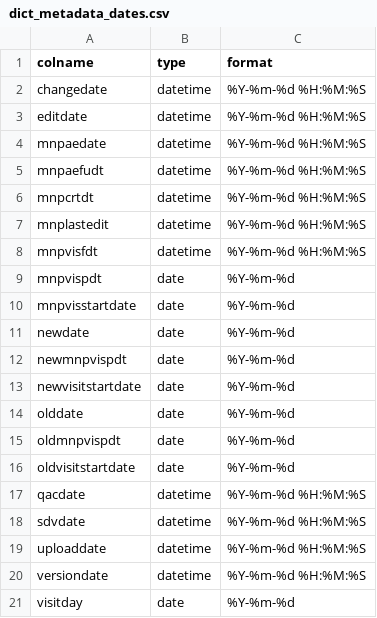
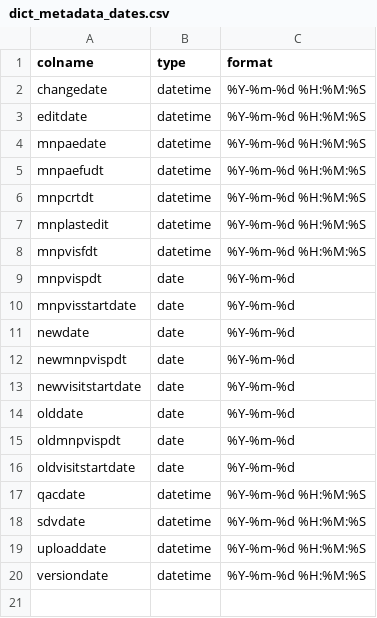
Before and after one commit to SwissClinicalTrialOrganisation/secuTrialR, a CSV file: inst/extdata/dictionaries/dict_metadata_dates.csv, drawn as a sheet; the diff names each change by its address in the sheet, - before the commit and + after, or states it on an @@ line.

Commit message:
corrected

```diff
--- a/inst/extdata/dictionaries/dict_metadata_dates.csv
+++ b/inst/extdata/dictionaries/dict_metadata_dates.csv
-row 21: visitday | date | %Y-%m-%d
```
